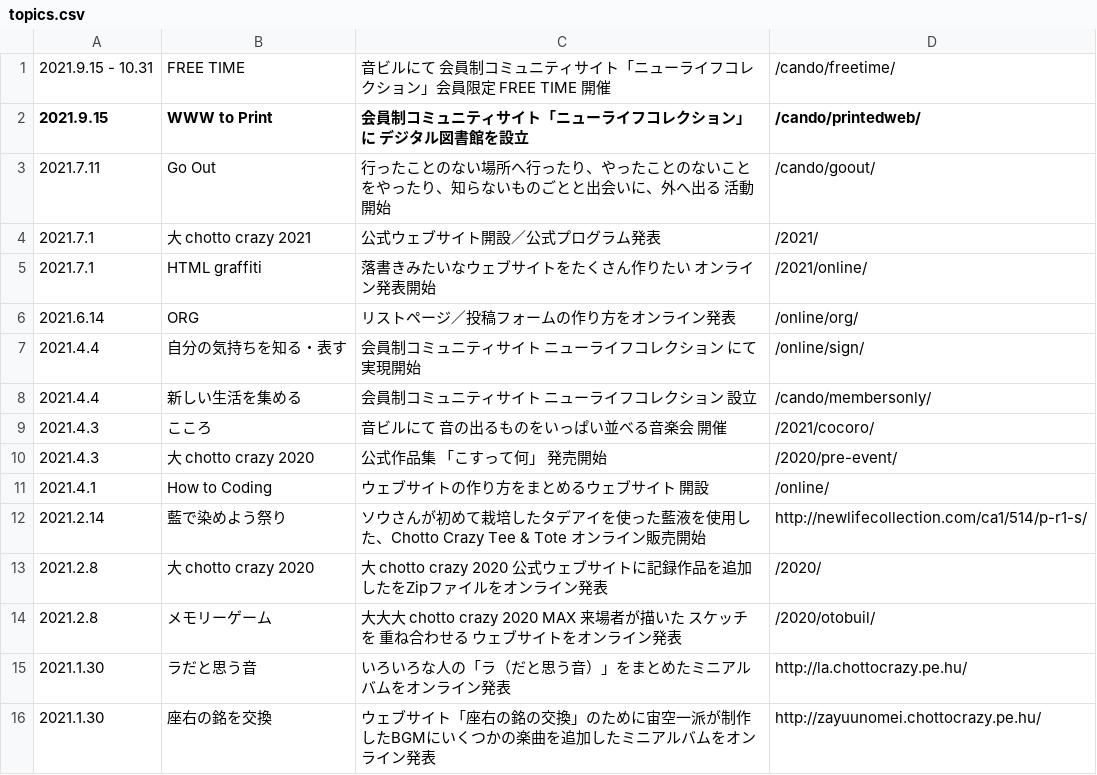
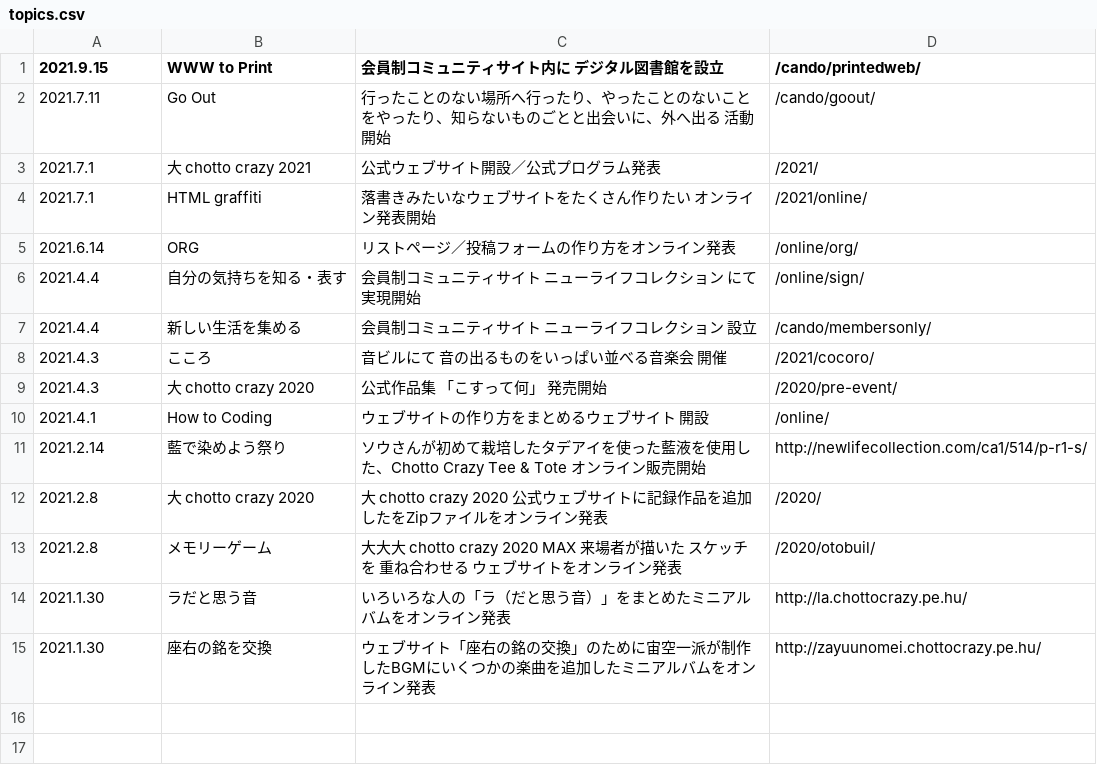
Before and after one commit to chottocrazy/index, a CSV file: update/topics.csv, drawn as a sheet.

Commit message:
Update topics.csv

```diff
--- a/update/topics.csv
+++ b/update/topics.csv
@@ -1,3 +1,2 @@
-2021.9.15 - 10.31,FREE TIME,音ビルにて 会員制コミュニティサイト「ニューライフコレクション」会員限定 FREE TIME 開催,/cando/freetime/
-2021.9.15,WWW to Print,会員制コミュニティサイト「ニューライフコレクション」に デジタル図書館を設立,/cando/printedweb/
+2021.9.15,WWW to Print,会員制コミュニティサイト内に デジタル図書館を設立,/cando/printedweb/
 2021.7.11,Go Out,行ったことのない場所へ行ったり、やったことのないことをやったり、知らないものごとと出会いに、外へ出る 活動開始,/cando/goout/
```
